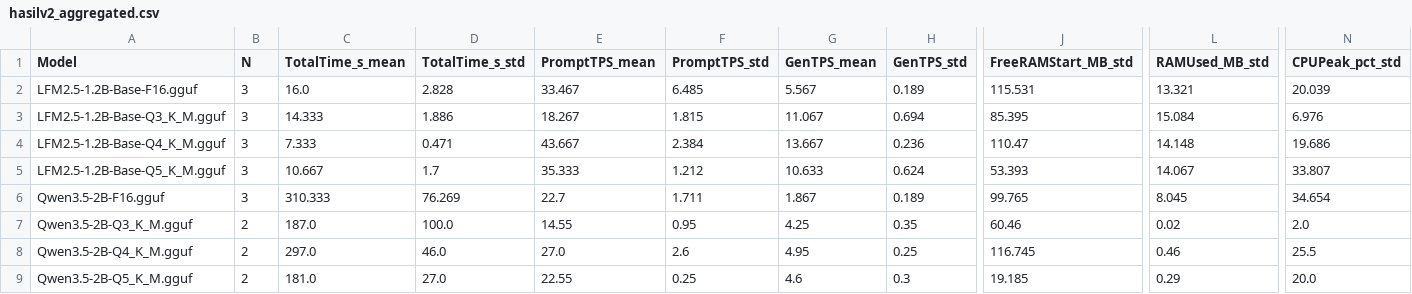
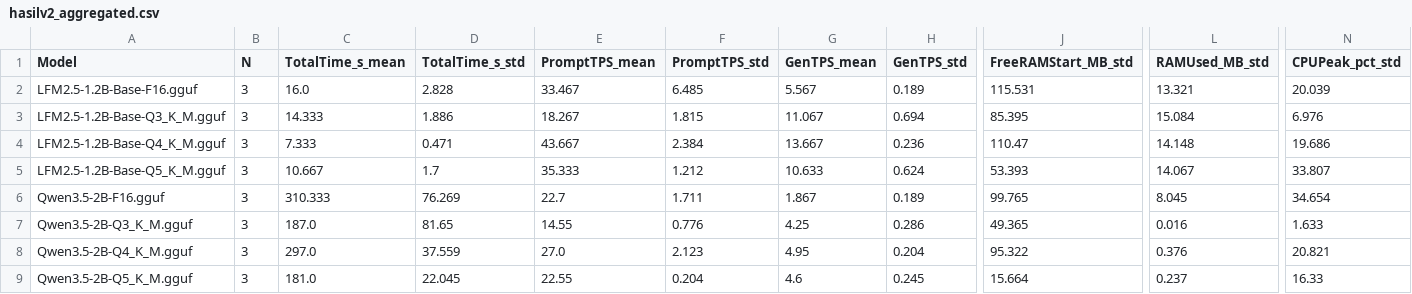
Before and after one commit to f4rdani/Skripsi, a CSV file: docs/data/hasilv2_aggregated.csv, drawn as a sheet; only a part is shown, gaps mark what is left out; the diff names each change by its address in the sheet, - before the commit and + after, or states it on an @@ line.

```diff
--- a/docs/data/hasilv2_aggregated.csv
+++ b/docs/data/hasilv2_aggregated.csv
-B7:B9 (N): 2
+B7:B9 (N): 3
-D7 (TotalTime_s_std): 100.0
+D7 (TotalTime_s_std): 81.65
-F7 (PromptTPS_std): 0.95
+F7 (PromptTPS_std): 0.776
-H7 (GenTPS_std): 0.35
+H7 (GenTPS_std): 0.286
-J7 (FreeRAMStart_MB_std): 60.46
+J7 (FreeRAMStart_MB_std): 49.365
-L7 (RAMUsed_MB_std): 0.02
+L7 (RAMUsed_MB_std): 0.016
-N7 (CPUPeak_pct_std): 2.0
+N7 (CPUPeak_pct_std): 1.633
-D8 (TotalTime_s_std): 46.0
+D8 (TotalTime_s_std): 37.559
-F8 (PromptTPS_std): 2.6
+F8 (PromptTPS_std): 2.123
-H8 (GenTPS_std): 0.25
+H8 (GenTPS_std): 0.204
-J8 (FreeRAMStart_MB_std): 116.745
+J8 (FreeRAMStart_MB_std): 95.322
-L8 (RAMUsed_MB_std): 0.46
+L8 (RAMUsed_MB_std): 0.376
-N8 (CPUPeak_pct_std): 25.5
+N8 (CPUPeak_pct_std): 20.821
-D9 (TotalTime_s_std): 27.0
+D9 (TotalTime_s_std): 22.045
-F9 (PromptTPS_std): 0.25
+F9 (PromptTPS_std): 0.204
-H9 (GenTPS_std): 0.3
+H9 (GenTPS_std): 0.245
-J9 (FreeRAMStart_MB_std): 19.185
+J9 (FreeRAMStart_MB_std): 15.664
-L9 (RAMUsed_MB_std): 0.29
+L9 (RAMUsed_MB_std): 0.237
-N9 (CPUPeak_pct_std): 20.0
+N9 (CPUPeak_pct_std): 16.33
```
Also changed, not shown: docs/data/hasilv2_clean.csv, 15 other files.
